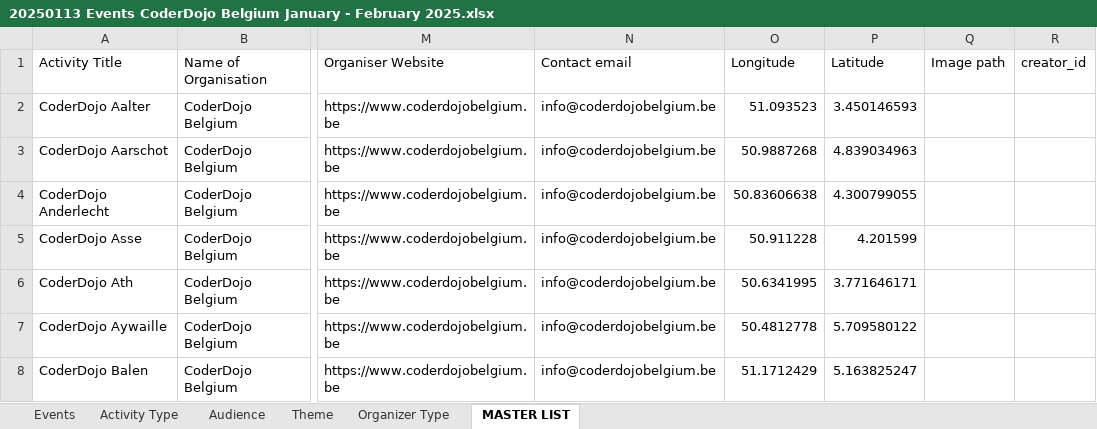
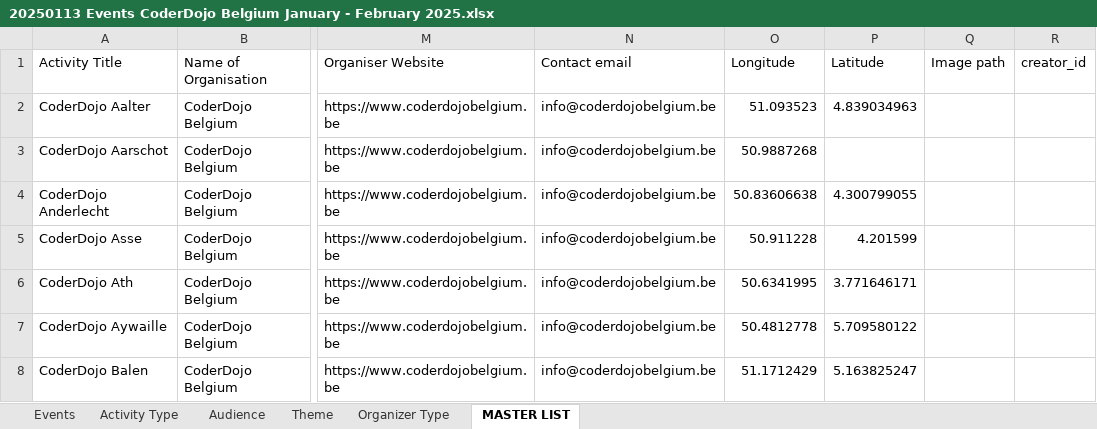
Before and after one commit to codeeu/codeweek, an Excel workbook: resources/excel/20250113 Events CoderDojo Belgium January - February 2025.xlsx, sheet MASTER LIST, drawn as a sheet; only a part is shown, gaps mark what is left out; values as stored, in another font and other column widths than the file's, no cell formats; charts and pictures not drawn; the diff names each change by its address in the sheet, - before the commit and + after, or states it on an @@ line.

Commit message:
Update importer coordinates fix

```diff
--- a/resources/excel/20250113 Events CoderDojo Belgium January - February 2025.xlsx (sheet MASTER LIST)
+++ b/resources/excel/20250113 Events CoderDojo Belgium January - February 2025.xlsx (sheet MASTER LIST)
-P2 (Latitude): 3.450146593
+P2 (Latitude): 4.839034963
-P3 (Latitude): 4.839034963
+P3 (Latitude): (empty)
```
Also changed, not shown: sheet Events, cell formats.
